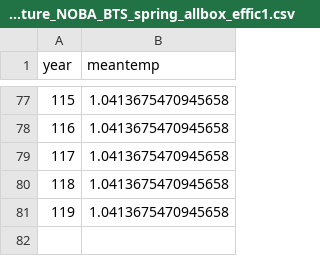
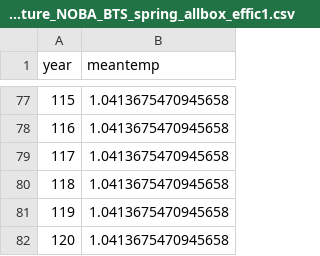
Before and after one commit to thefaylab/hydradata, a CSV file: data-raw/observation_temperature_NOBA_BTS_spring_allbox_effic1.csv, drawn as a sheet; only a part is shown, gaps mark what is left out.

```diff
--- a/data-raw/observation_temperature_NOBA_BTS_spring_allbox_effic1.csv
+++ b/data-raw/observation_temperature_NOBA_BTS_spring_allbox_effic1.csv
@@ -81 +81,2 @@ year,meantemp
 119,1.0413675470945658
+120,1.0413675470945658
```
Also changed, not shown: data-raw/length_sizebins_NOBA.csv, data-raw/mortality_M1_NOBA.csv, 9 other files.
